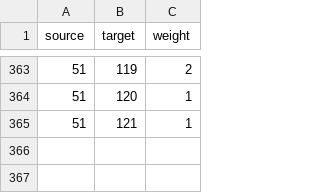
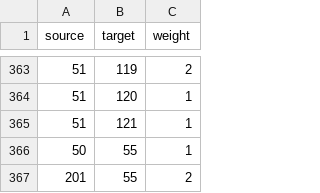
Before and after one commit to DHARPA-Project/kiara_modules.playground, a CSV file: examples/data/journals/augmented_pandas_edgelist.csv, drawn as a sheet; only a part is shown, gaps mark what is left out.

Commit message:
chore: replace new edgelist

```diff
--- a/examples/data/journals/augmented_pandas_edgelist.csv
+++ b/examples/data/journals/augmented_pandas_edgelist.csv
@@ -365 +365,3 @@ source,target,weight
 51,121,1
+50,55,1
+201,55,2
```
